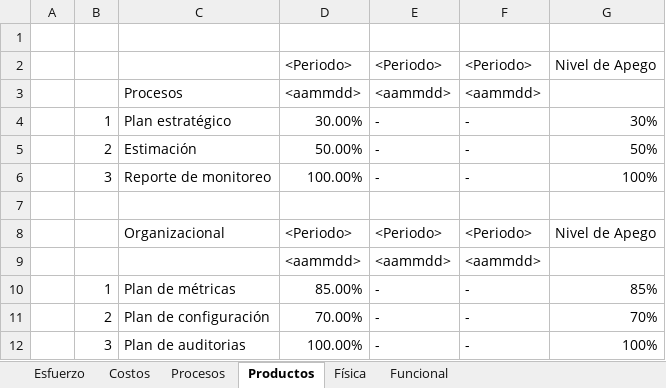
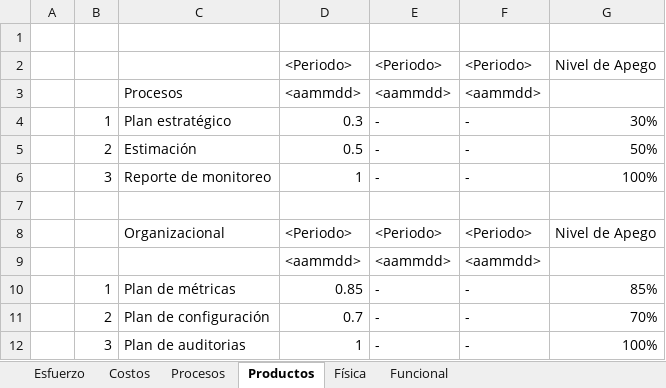
Before and after one commit to jovannyzepeda/escuela1, an Excel workbook: qualtcom/Organizacional/Medicion y Monitoreo/Concentrado_Metricas.xlsx, sheet Productos, drawn as a sheet; values as stored, in another font and other column widths than the file's, no cell formats; charts and pictures and conditional formats not drawn; the diff names each change by its address in the sheet, - before the commit and + after, or states it on an @@ line.

```diff
--- a/qualtcom/Organizacional/Medicion y Monitoreo/Concentrado_Metricas.xlsx (sheet Productos)
+++ b/qualtcom/Organizacional/Medicion y Monitoreo/Concentrado_Metricas.xlsx (sheet Productos)
-D4: 30.00%
+D4: 0.3
-D5: 50.00%
+D5: 0.5
-D6: 100.00%
+D6: 1
-D10: 85.00%
+D10: 0.85
-D11: 70.00%
+D11: 0.7
-D12: 100.00%
+D12: 1
```
Also changed, not shown: sheet Procesos, sheet Física, sheet Funcional, sheet Costos, cell formats, charts or pictures, 3 other files.
